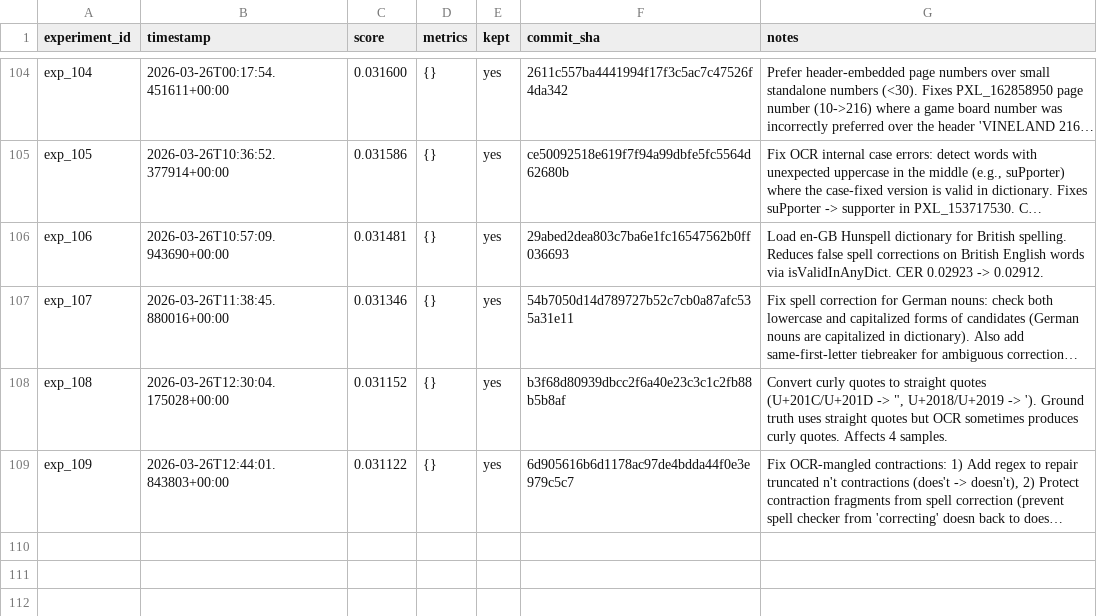
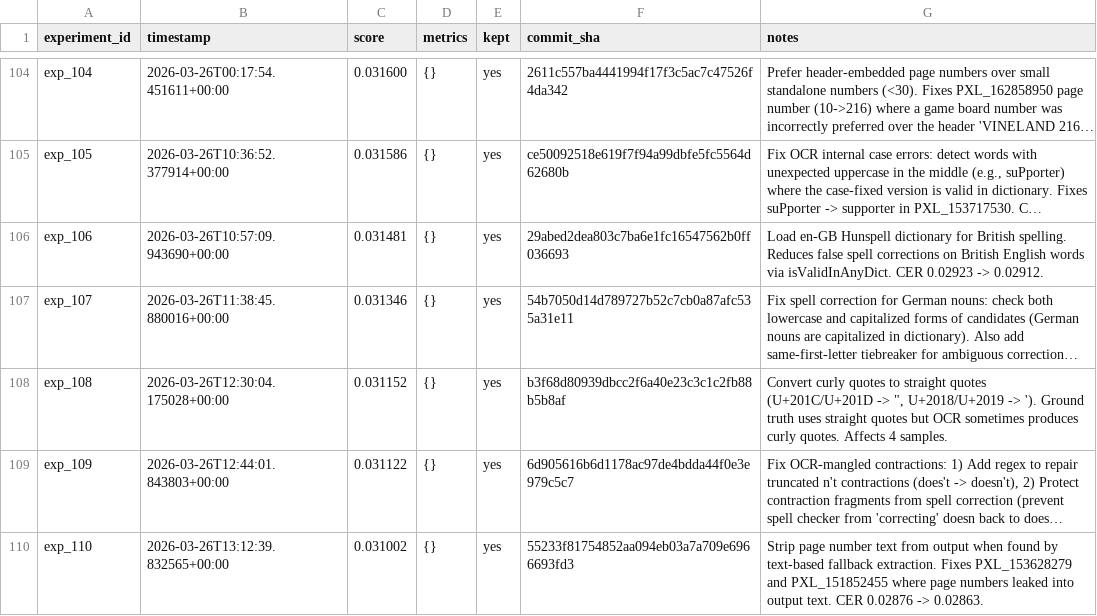
Before and after one commit to nikhaldi/booksnap, a TSV file: android/lab/results.tsv, drawn as a sheet; only a part is shown, gaps mark what is left out; long unchanged cells end in …; the diff names each change by its address in the sheet, - before the commit and + after, or states it on an @@ line.

Commit message:
booksnap-android: exp_110 — Strip page number text from output when found by text-based fallback extraction. Fixes PXL_153628279 and PXL_151852455 where page numbers leaked into output text. CER 0.02876 -> 0.02863.

```diff
--- a/android/lab/results.tsv
+++ b/android/lab/results.tsv
+row 110: exp_110 | 2026-03-26T13:12:39.832565+00:00 | 0.031002 | {} | yes | 55233f81754852aa094eb03a7a709e6966693fd3 | Strip page number text from output when found by text-based fallback extraction. Fixes PXL_153628279 and PXL_151852455 where page numbers leaked into output text. CER 0.02876 -> 0.02863.
```
Also changed, not shown: 1 other file.
